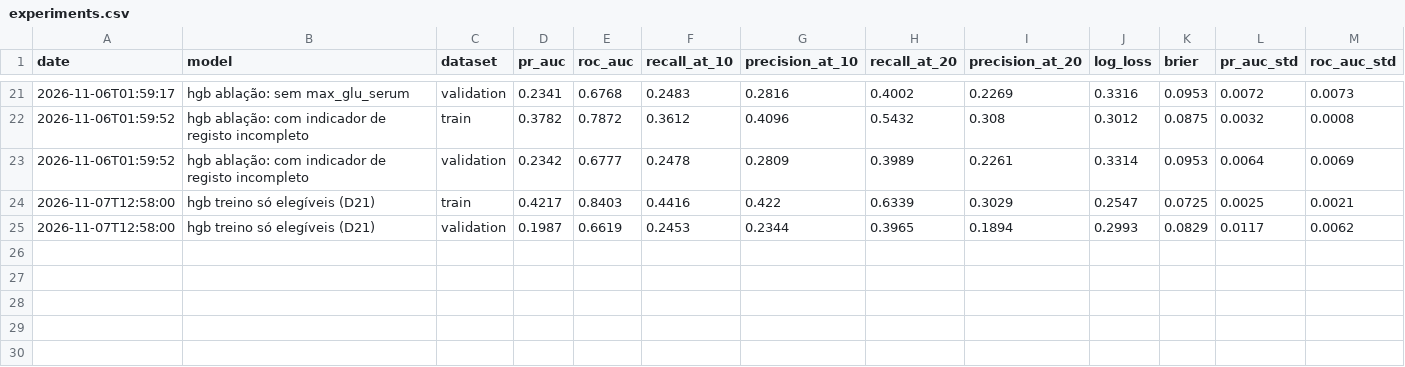
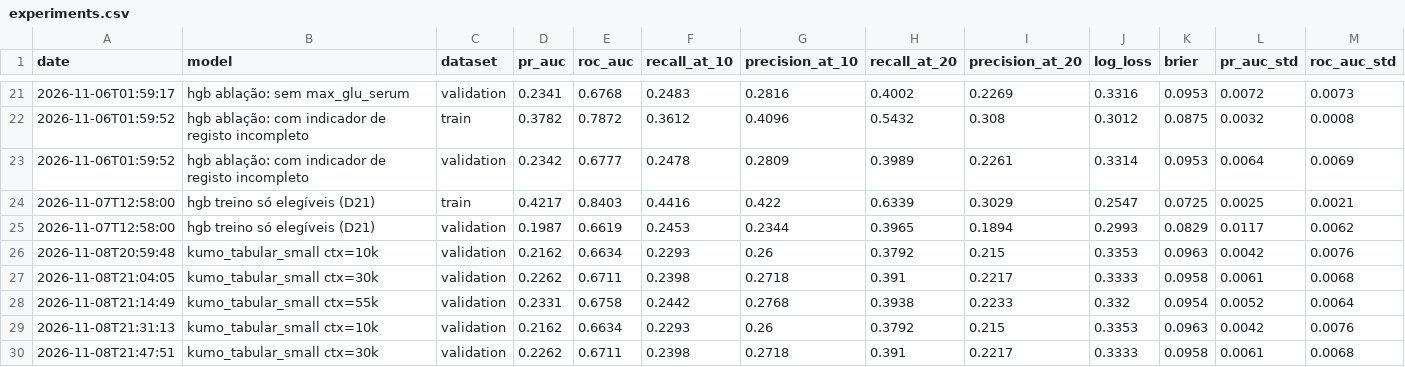
Before and after one commit to EDSB26G11/Bootcamp_Projetos, a CSV file: reports/experiments.csv, drawn as a sheet; only a part is shown, gaps mark what is left out; rows hold the shown columns only; the diff names each change by its address in the sheet, - before the commit and + after, or states it on an @@ line.

```diff
--- a/reports/experiments.csv
+++ b/reports/experiments.csv
+row 26: 2026-11-08T20:59:48 | kumo_tabular_small ctx=10k | validation | 0.2162 | 0.6634 | 0.2293 | 0.26 | 0.3792 | 0.215 | 0.3353 | 0.0963 | 0.0042 | 0.0076
+row 27: 2026-11-08T21:04:05 | kumo_tabular_small ctx=30k | validation | 0.2262 | 0.6711 | 0.2398 | 0.2718 | 0.391 | 0.2217 | 0.3333 | 0.0958 | 0.0061 | 0.0068
+row 28: 2026-11-08T21:14:49 | kumo_tabular_small ctx=55k | validation | 0.2331 | 0.6758 | 0.2442 | 0.2768 | 0.3938 | 0.2233 | 0.332 | 0.0954 | 0.0052 | 0.0064
+row 29: 2026-11-08T21:31:13 | kumo_tabular_small ctx=10k | validation | 0.2162 | 0.6634 | 0.2293 | 0.26 | 0.3792 | 0.215 | 0.3353 | 0.0963 | 0.0042 | 0.0076
+row 30: 2026-11-08T21:47:51 | kumo_tabular_small ctx=30k | validation | 0.2262 | 0.6711 | 0.2398 | 0.2718 | 0.391 | 0.2217 | 0.3333 | 0.0958 | 0.0061 | 0.0068
```
Also changed, not shown: reports/experiments_v1.csv, 12 other files.
